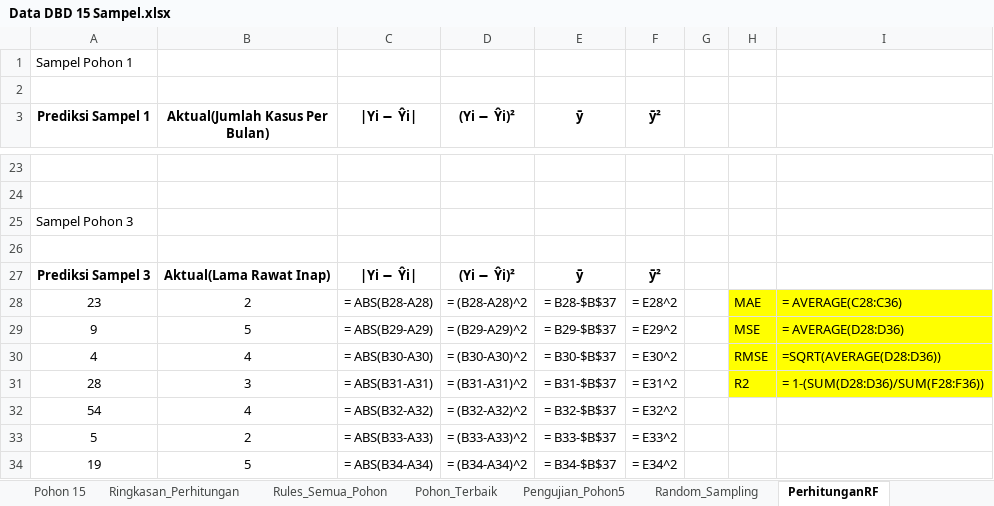
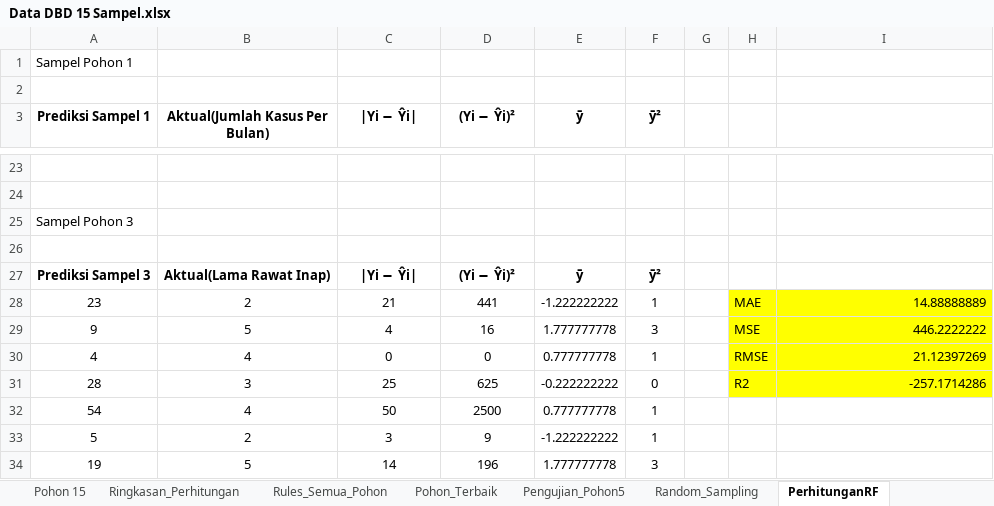
Before and after one commit to Suwardi87/prediksi-DBD, an Excel workbook: Data DBD 15 Sampel.xlsx, sheet PerhitunganRF, drawn as a sheet; only a part is shown, gaps mark what is left out; values as stored, in another font and other column widths than the file's, no borders; formulas without a stored value are shown as written; the diff covers the shown part only; the diff names each change by its address in the sheet, - before the commit and + after, or states it on an @@ line.

```diff
--- a/Data DBD 15 Sampel.xlsx (sheet PerhitunganRF)
+++ b/Data DBD 15 Sampel.xlsx (sheet PerhitunganRF)
-C28 (|Yi − Ŷi|): = ABS(B28-A28)
+C28 (|Yi − Ŷi|): 21
-D28 ((Yi − Ŷi)²): = (B28-A28)^2
+D28 ((Yi − Ŷi)²): 441
-E28 (ȳ): = B28-$B$37
+E28 (ȳ): -1.222222222
-F28 (ȳ²): = E28^2
+F28 (ȳ²): 1
-I28: = AVERAGE(C28:C36)
+I28: 14.88888889
-C29 (|Yi − Ŷi|): = ABS(B29-A29)
+C29 (|Yi − Ŷi|): 4
-D29 ((Yi − Ŷi)²): = (B29-A29)^2
+D29 ((Yi − Ŷi)²): 16
-E29 (ȳ): = B29-$B$37
+E29 (ȳ): 1.777777778
-F29 (ȳ²): = E29^2
+F29 (ȳ²): 3
-I29: = AVERAGE(D28:D36)
+I29: 446.2222222
-C30 (|Yi − Ŷi|): = ABS(B30-A30)
+C30 (|Yi − Ŷi|): 0
-D30 ((Yi − Ŷi)²): = (B30-A30)^2
+D30 ((Yi − Ŷi)²): 0
-E30 (ȳ): = B30-$B$37
+E30 (ȳ): 0.777777778
-F30 (ȳ²): = E30^2
+F30 (ȳ²): 1
-I30: =SQRT(AVERAGE(D28:D36))
+I30: 21.12397269
-C31 (|Yi − Ŷi|): = ABS(B31-A31)
+C31 (|Yi − Ŷi|): 25
-D31 ((Yi − Ŷi)²): = (B31-A31)^2
+D31 ((Yi − Ŷi)²): 625
-E31 (ȳ): = B31-$B$37
+E31 (ȳ): -0.222222222
-F31 (ȳ²): = E31^2
+F31 (ȳ²): 0
-I31: = 1-(SUM(D28:D36)/SUM(F28:F36))
+I31: -257.1714286
-C32 (|Yi − Ŷi|): = ABS(B32-A32)
+C32 (|Yi − Ŷi|): 50
-D32 ((Yi − Ŷi)²): = (B32-A32)^2
+D32 ((Yi − Ŷi)²): 2500
-E32 (ȳ): = B32-$B$37
+E32 (ȳ): 0.777777778
-F32 (ȳ²): = E32^2
+F32 (ȳ²): 1
-C33 (|Yi − Ŷi|): = ABS(B33-A33)
+C33 (|Yi − Ŷi|): 3
-D33 ((Yi − Ŷi)²): = (B33-A33)^2
+D33 ((Yi − Ŷi)²): 9
-E33 (ȳ): = B33-$B$37
+E33 (ȳ): -1.222222222
-F33 (ȳ²): = E33^2
+F33 (ȳ²): 1
-C34 (|Yi − Ŷi|): = ABS(B34-A34)
+C34 (|Yi − Ŷi|): 14
-D34 ((Yi − Ŷi)²): = (B34-A34)^2
+D34 ((Yi − Ŷi)²): 196
-E34 (ȳ): = B34-$B$37
+E34 (ȳ): 1.777777778
-F34 (ȳ²): = E34^2
+F34 (ȳ²): 3
```
Also changed, not shown: 15 added rows, 15 removed rows and 444 edited cells elsewhere in this sheet, sheet Pohon 13, sheet Pohon 9, sheet Pohon 5, sheet Pohon 1, sheet Pohon 14, sheet Pohon 10, 11 more sheets, Data DBD 15 Sampel(try).xlsx.
